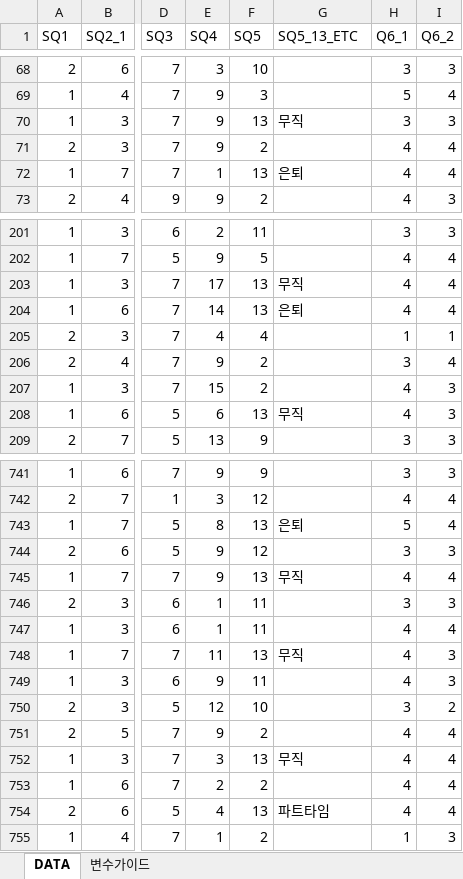
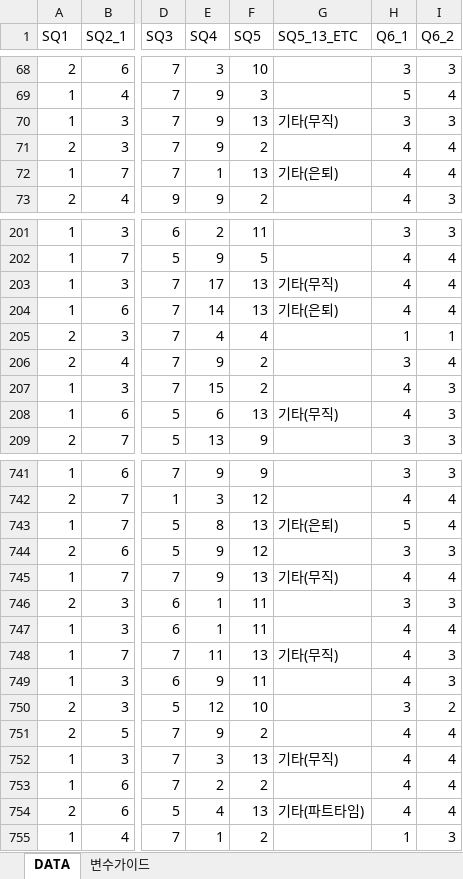
Before and after one commit to DDalaDDula/Card_Consumption_Pattern_Analysis_Dashboard, an Excel workbook: dataset/전국민 산림문화 인식 태도 향유실태 조사_일반국민_230530.xlsx, sheet DATA, drawn as a sheet; only a part is shown, gaps mark what is left out; values as stored, in another font and other column widths than the file's, no borders; the diff covers the shown part only; the diff names each change by its address in the sheet, - before the commit and + after, or states it on an @@ line.

```diff
--- a/dataset/전국민 산림문화 인식 태도 향유실태 조사_일반국민_230530.xlsx (sheet DATA)
+++ b/dataset/전국민 산림문화 인식 태도 향유실태 조사_일반국민_230530.xlsx (sheet DATA)
-G70 (SQ5_13_ETC): 무직
+G70 (SQ5_13_ETC): 기타(무직)
-G72 (SQ5_13_ETC): 은퇴
+G72 (SQ5_13_ETC): 기타(은퇴)
-G203 (SQ5_13_ETC): 무직
+G203 (SQ5_13_ETC): 기타(무직)
-G204 (SQ5_13_ETC): 은퇴
+G204 (SQ5_13_ETC): 기타(은퇴)
-G208 (SQ5_13_ETC): 무직
+G208 (SQ5_13_ETC): 기타(무직)
-G743 (SQ5_13_ETC): 은퇴
+G743 (SQ5_13_ETC): 기타(은퇴)
-G745 (SQ5_13_ETC): 무직
+G745 (SQ5_13_ETC): 기타(무직)
-G748 (SQ5_13_ETC): 무직
+G748 (SQ5_13_ETC): 기타(무직)
-G752 (SQ5_13_ETC): 무직
+G752 (SQ5_13_ETC): 기타(무직)
-G754 (SQ5_13_ETC): 파트타임
+G754 (SQ5_13_ETC): 기타(파트타임)
```
Also changed, not shown: 123 edited cells elsewhere in this sheet, dataset/전국민 산림문화 인식 및 태도 향유실태 조사_산림엑스포_230922.xlsx, 1 other file.
